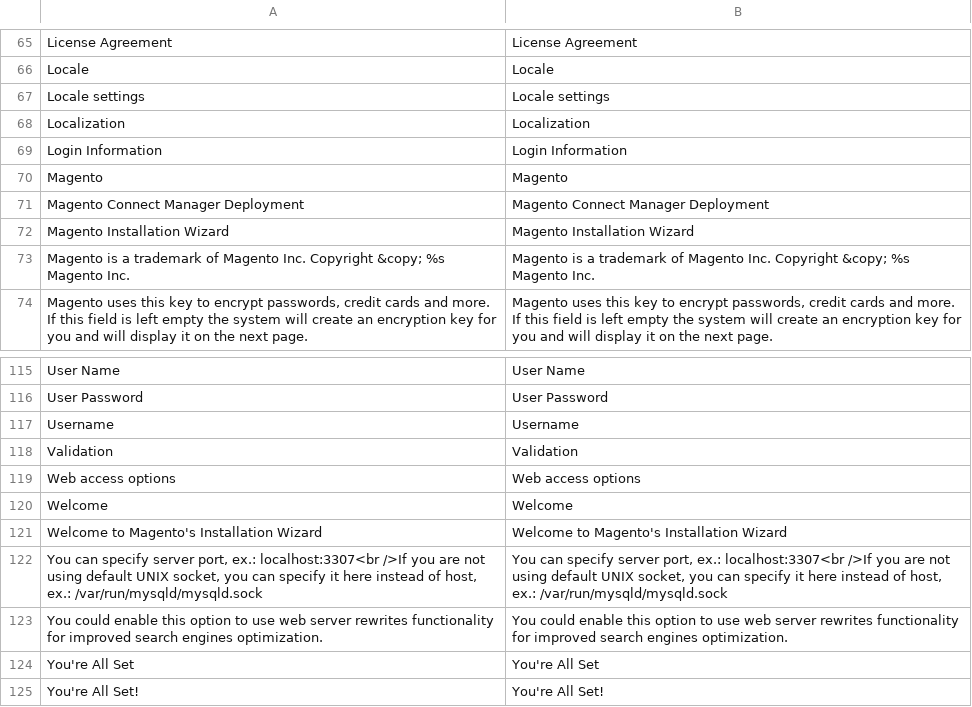
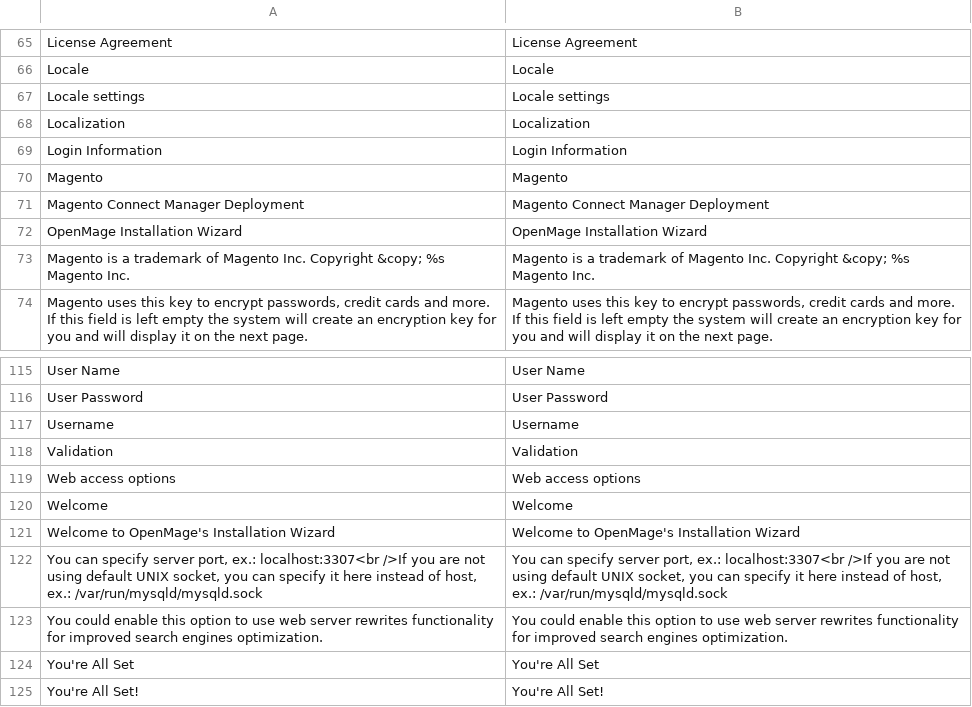
Before and after one commit to randallelliott714/magento, a CSV file: app/locale/en_US/Mage_Install.csv, drawn as a sheet; only a part is shown, gaps mark what is left out.

Commit message:
Installer rebranding (#1085)
* Installer rebranding

* Added openmage favicon
* Added openmage logo in installer
* Renamend magento to openmage in template
* Removed old magento logo gif

* Installer rebranding

* Renamend Magento to OpenMage

```diff
--- a/app/locale/en_US/Mage_Install.csv
+++ b/app/locale/en_US/Mage_Install.csv
@@ -71,3 +71,3 @@
 "Magento Connect Manager Deployment","Magento Connect Manager Deployment"
-"Magento Installation Wizard","Magento Installation Wizard"
+"OpenMage Installation Wizard","OpenMage Installation Wizard"
 "Magento is a trademark of Magento Inc. Copyright &copy; %s Magento Inc.","Magento is a trademark of Magento Inc. Copyright &copy; %s Magento Inc."
@@ -120,3 +120,3 @@
 "Welcome","Welcome"
-"Welcome to Magento's Installation Wizard","Welcome to Magento's Installation Wizard"
+"Welcome to OpenMage's Installation Wizard","Welcome to OpenMage's Installation Wizard"
 "You can specify server port, ex.: localhost:3307<br />If you are not using default UNIX socket, you can specify it here instead of host, ex.: /var/run/mysqld/mysqld.sock","You can specify server port, ex.: localhost:3307<br />If you are not using default UNIX socket, you can specify it here instead of host, ex.: /var/run/mysqld/mysqld.sock"
```
Also changed, not shown: 10 other files.
